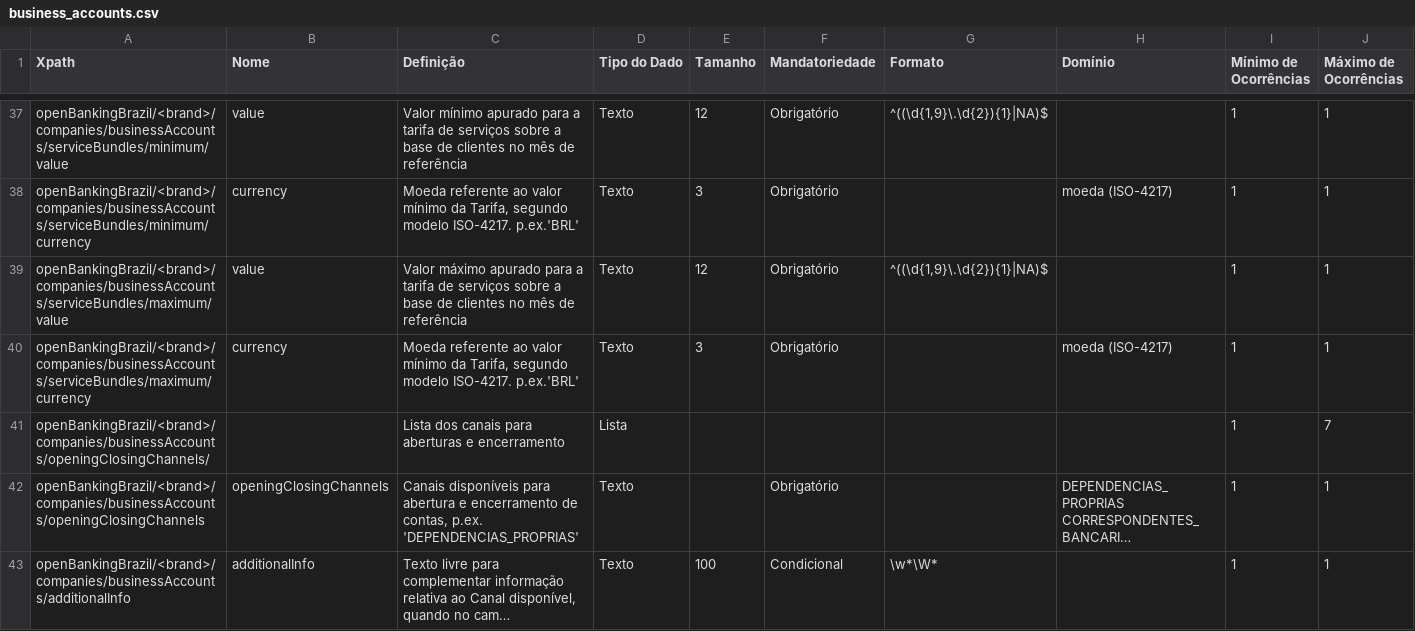
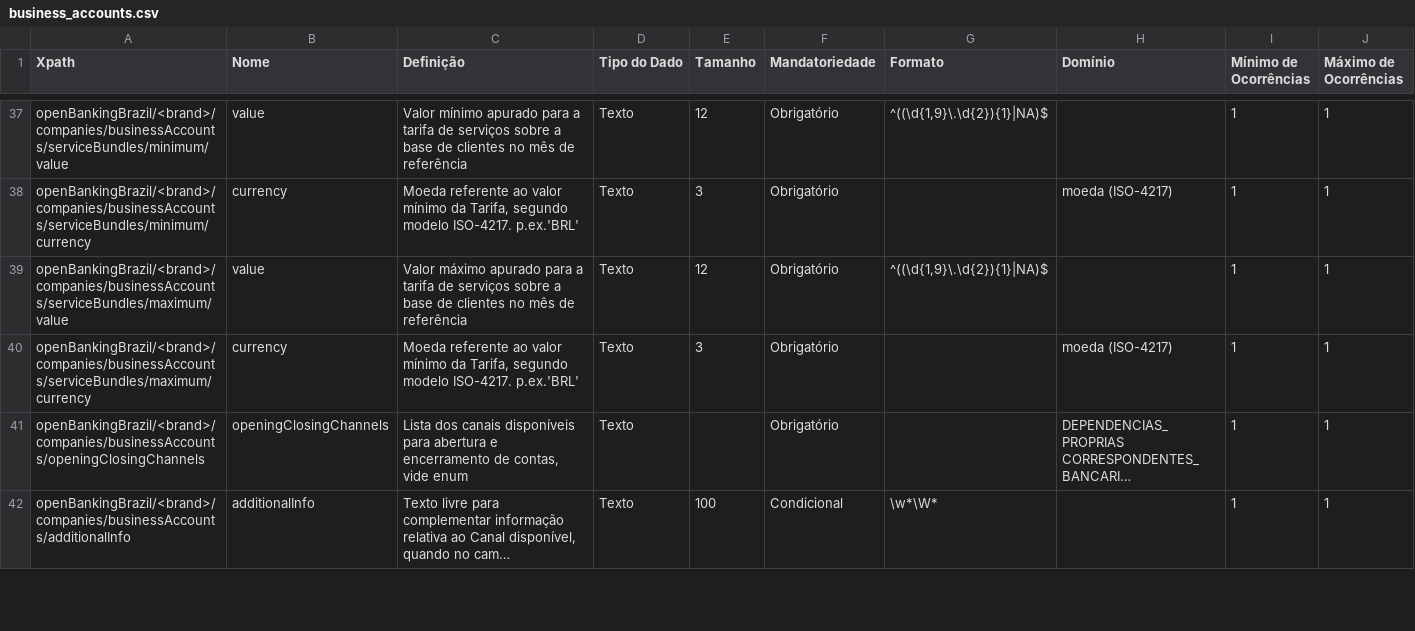
Before and after one commit to OpenBanking-Brasil/areadesenvolvedor-fase1, a CSV file: dictionary/business_accounts.csv, drawn as a sheet; only a part is shown, gaps mark what is left out; long unchanged cells end in …; removed rows and columns are numbered as before the commit, all else as after; rows hold the shown columns only; the diff covers the shown part only; the diff names each change by its address in the sheet, - before the commit and + after, or states it on an @@ line.

```diff
--- a/dictionary/business_accounts.csv
+++ b/dictionary/business_accounts.csv
-row 41: openBankingBrazil/<brand>/companies/businessAccounts/openingClosingChannels/ |  | Lista dos canais para aberturas e encerramento | Lista |  |  |  |  | 1 | 7
-C41 (Definição): Canais disponíveis para abertura e encerramento de contas, p.ex. 'DEPENDENCIAS_PROPRIAS'
+C41 (Definição): Lista dos canais disponíveis para abertura e encerramento de contas, vide enum
```
Also changed, not shown: 1 removed row and 4 edited cells elsewhere in this file, dictionary/branches.csv, dictionary/business_credit_cards.csv, 32 other files.
